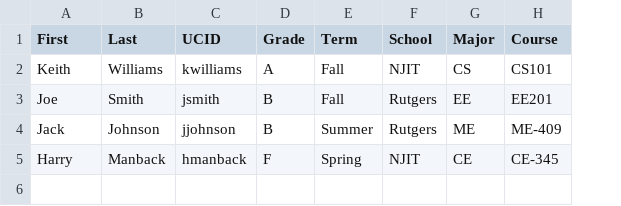
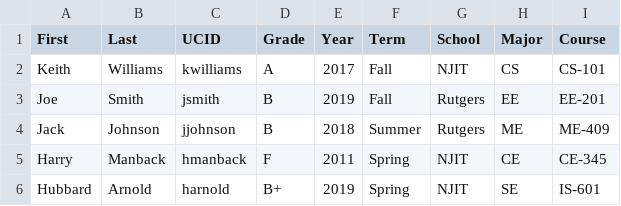
Before and after one commit to hoa44/mini-project01, a CSV file: public/example.csv, drawn as a sheet; addresses are those after the commit; the diff names each change by its address in the sheet, - before the commit and + after, or states it on an @@ line.

```diff
--- a/public/example.csv
+++ b/public/example.csv
+column E (Year), rows 2-5: 2017 | 2019 | 2018 | 2011
-I2 (Course): CS101
+I2 (Course): CS-101
-I3 (Course): EE201
+I3 (Course): EE-201
+row 6: Hubbard | Arnold | harnold | B+ | 2019 | Spring | NJIT | SE | IS-601
```
Also changed, not shown: 1 other file.
